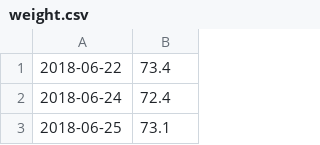
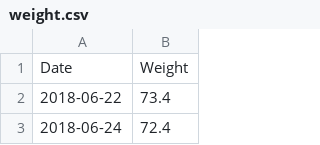
Before and after one commit to AdamLevy123/plotly, a CSV file: weight.csv, drawn as a sheet; only a part is shown; the shorter side is filled out with more unchanged rows; the diff names each change by its address in the sheet, - before the commit and + after, or states it on an @@ line.

Commit message:
Update weight.csv

```diff
--- a/weight.csv
+++ b/weight.csv
+row 1: Date | Weight
```
